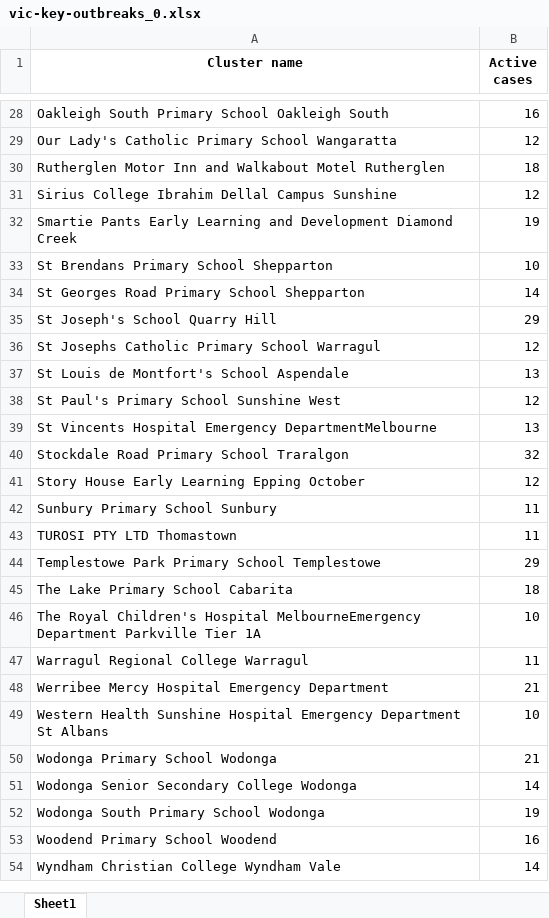
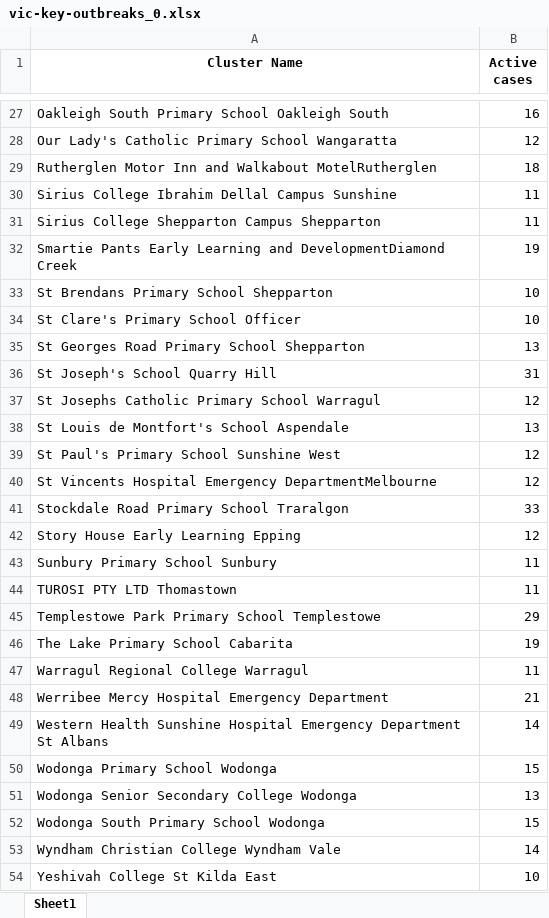
Before and after one commit to Mike-Honey/covid-19-outbreak-paths, an Excel workbook: vic-key-outbreaks_0.xlsx, sheet Sheet1, drawn as a sheet; only a part is shown, gaps mark what is left out; values as stored, in another font and other column widths than the file's, no borders; removed rows and columns are numbered as before the commit, all else as after; the diff covers the shown part only; the diff names each change by its address in the sheet, - before the commit and + after, or states it on an @@ line.

```diff
--- a/vic-key-outbreaks_0.xlsx (sheet Sheet1)
+++ b/vic-key-outbreaks_0.xlsx (sheet Sheet1)
-A1: Cluster name
+A1: Cluster Name
-A29 (Cluster Name): …and Walkabout Motel Rutherglen
+A29 (Cluster Name): …and Walkabout MotelRutherglen
-B30 (Active cases): 12
+B30 (Active cases): 11
+row 31: Sirius College Shepparton Campus Shepparton | 11
-A32 (Cluster Name): …Learning and Development Diamond Creek
+A32 (Cluster Name): …Learning and DevelopmentDiamond Creek
+row 34: St Clare's Primary School Officer | 10
-B35 (Active cases): 14
+B35 (Active cases): 13
-B36 (Active cases): 29
+B36 (Active cases): 31
-B40 (Active cases): 13
+B40 (Active cases): 12
-B41 (Active cases): 32
+B41 (Active cases): 33
-A42 (Cluster Name): Story House Early Learning Epping October
+A42 (Cluster Name): Story House Early Learning Epping
-B46 (Active cases): 18
+B46 (Active cases): 19
-row 46: The Royal Children's Hospital MelbourneEmergency Department Parkville Tier 1A | 10
-B49 (Active cases): 10
+B49 (Active cases): 14
-B50 (Active cases): 21
+B50 (Active cases): 15
-B51 (Active cases): 14
+B51 (Active cases): 13
-B52 (Active cases): 19
+B52 (Active cases): 15
-row 53: Woodend Primary School Woodend | 16
+row 54: Yeshivah College St Kilda East | 10
```
Also changed, not shown: 10 added rows, 11 removed rows and 9 edited cells elsewhere in this sheet, vic-key-outbreaks_archive.xlsx.
